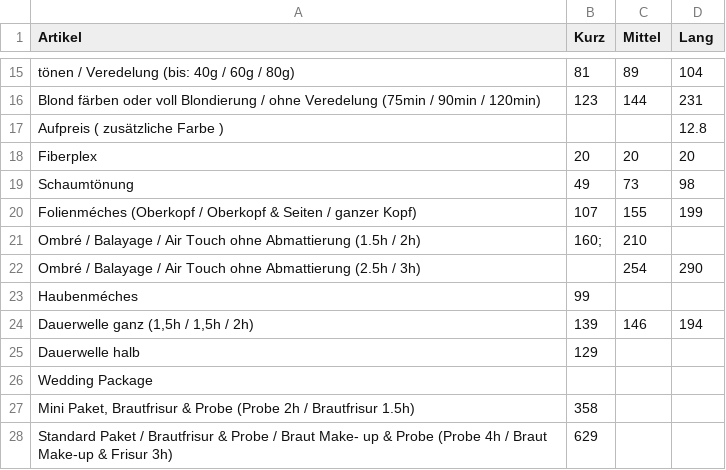
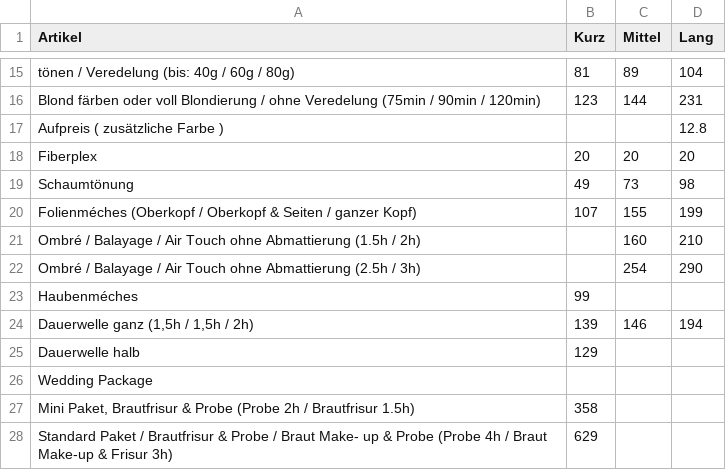
Before and after one commit to Sonjas-Haarstyle/www.sonjas-haarstyle.ch, a CSV file: data/csv/damen.csv, drawn as a sheet; only a part is shown, gaps mark what is left out.

Commit message:
Update damen.csv

```diff
--- a/data/csv/damen.csv
+++ b/data/csv/damen.csv
@@ -20,3 +20,3 @@ Schaumtönung,49,73,98
 "Folienméches (Oberkopf / Oberkopf & Seiten / ganzer Kopf)",107,155,199
-Ombré / Balayage / Air Touch ohne Abmattierung (1.5h / 2h),160;,210,
+Ombré / Balayage / Air Touch ohne Abmattierung (1.5h / 2h),,160,210,
 Ombré / Balayage / Air Touch ohne Abmattierung (2.5h / 3h),,254,290
```
